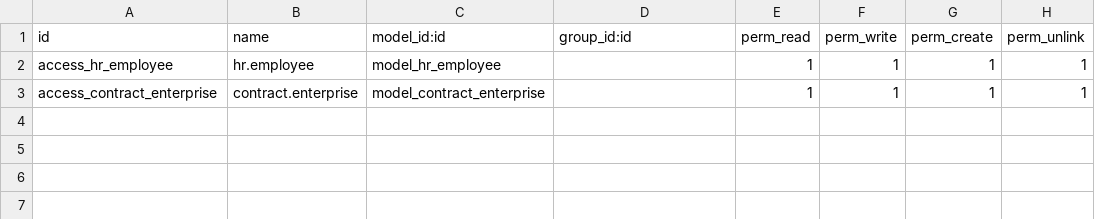
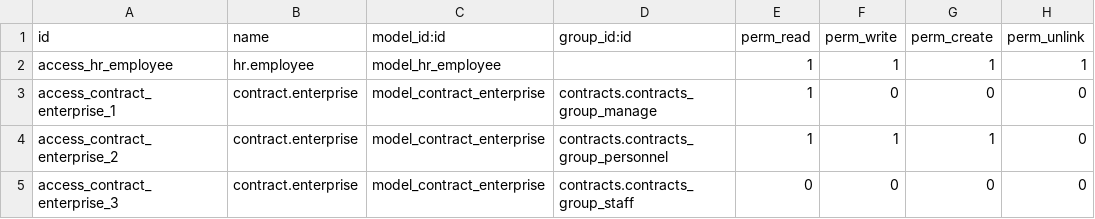
Before and after one commit to Tampham2-ptt/study_odoo, a CSV file: hr_employee/security/ir.model.access.csv, drawn as a sheet.

```diff
--- a/hr_employee/security/ir.model.access.csv
+++ b/hr_employee/security/ir.model.access.csv
@@ -2,2 +2,4 @@ id,name,model_id:id,group_id:id,perm_read,perm_write,perm_create,perm_unlink
 access_hr_employee,hr.employee,model_hr_employee,,1,1,1,1
-access_contract_enterprise,contract.enterprise,model_contract_enterprise,,1,1,1,1
+access_contract_enterprise_1,contract.enterprise,model_contract_enterprise,contracts.contracts_group_manage,1,0,0,0
+access_contract_enterprise_2,contract.enterprise,model_contract_enterprise,contracts.contracts_group_personnel,1,1,1,0
+access_contract_enterprise_3,contract.enterprise,model_contract_enterprise,contracts.contracts_group_staff,0,0,0,0
```
Also changed, not shown: contracts/security/ir.model.access.csv, 8 other files.
